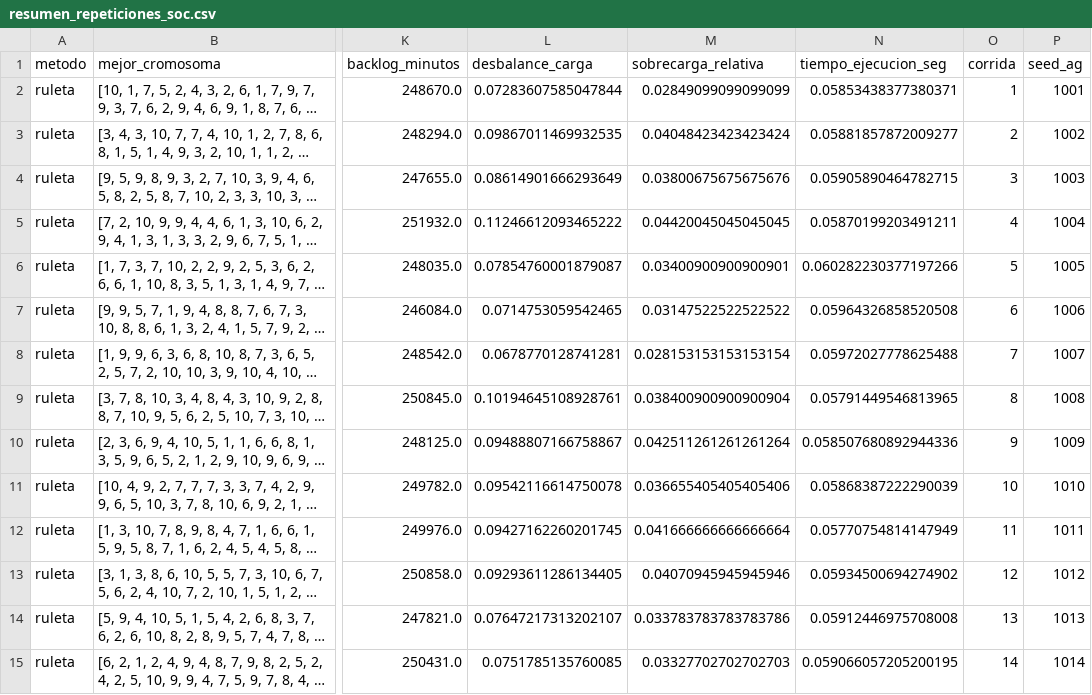
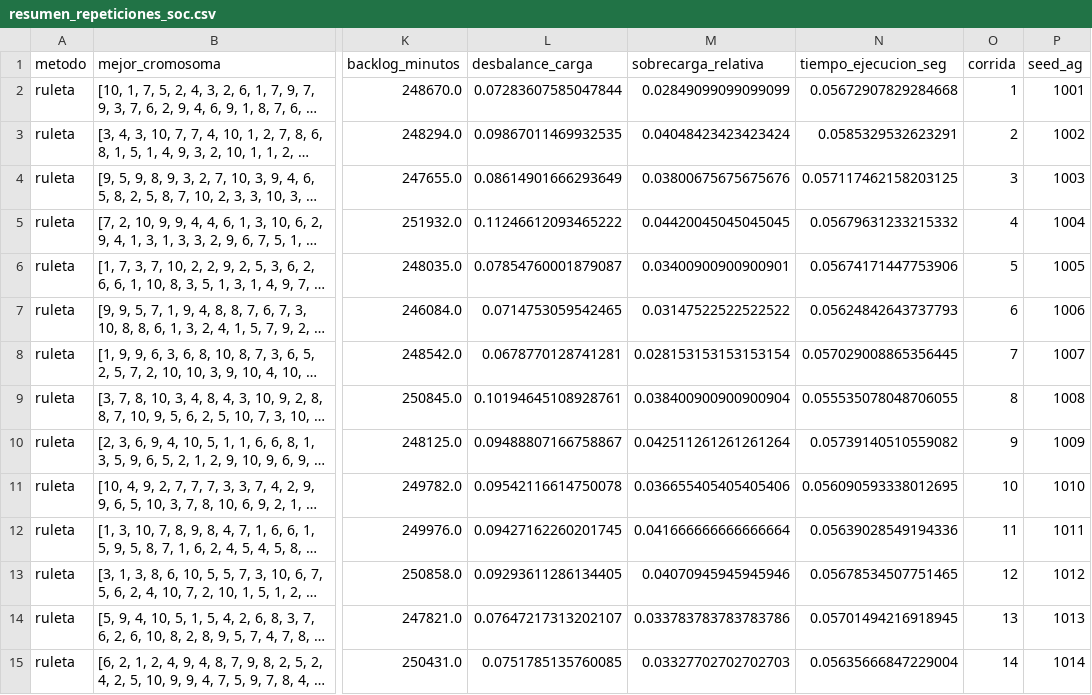
Before and after one commit to Joaquinagm01/AlgoritmosGeneticos, a CSV file: TPI/outputs/resumen_repeticiones_soc.csv, drawn as a sheet; only a part is shown, gaps mark what is left out; long unchanged cells end in …; the diff covers the shown part only; the diff names each change by its address in the sheet, - before the commit and + after, or states it on an @@ line.

```diff
--- a/TPI/outputs/resumen_repeticiones_soc.csv
+++ b/TPI/outputs/resumen_repeticiones_soc.csv
-N2 (tiempo_ejecucion_seg): 0.05853438377380371
+N2 (tiempo_ejecucion_seg): 0.05672907829284668
-N3 (tiempo_ejecucion_seg): 0.05881857872009277
+N3 (tiempo_ejecucion_seg): 0.0585329532623291
-N4 (tiempo_ejecucion_seg): 0.05905890464782715
+N4 (tiempo_ejecucion_seg): 0.057117462158203125
-N5 (tiempo_ejecucion_seg): 0.05870199203491211
+N5 (tiempo_ejecucion_seg): 0.05679631233215332
-N6 (tiempo_ejecucion_seg): 0.060282230377197266
+N6 (tiempo_ejecucion_seg): 0.05674171447753906
-N7 (tiempo_ejecucion_seg): 0.05964326858520508
+N7 (tiempo_ejecucion_seg): 0.05624842643737793
-N8 (tiempo_ejecucion_seg): 0.05972027778625488
+N8 (tiempo_ejecucion_seg): 0.057029008865356445
-N9 (tiempo_ejecucion_seg): 0.05791449546813965
+N9 (tiempo_ejecucion_seg): 0.055535078048706055
-N10 (tiempo_ejecucion_seg): 0.058507680892944336
+N10 (tiempo_ejecucion_seg): 0.05739140510559082
-N11 (tiempo_ejecucion_seg): 0.05868387222290039
+N11 (tiempo_ejecucion_seg): 0.056090593338012695
-N12 (tiempo_ejecucion_seg): 0.05770754814147949
+N12 (tiempo_ejecucion_seg): 0.05639028549194336
-N13 (tiempo_ejecucion_seg): 0.05934500694274902
+N13 (tiempo_ejecucion_seg): 0.05678534507751465
-N14 (tiempo_ejecucion_seg): 0.05912446975708008
+N14 (tiempo_ejecucion_seg): 0.05701494216918945
-N15 (tiempo_ejecucion_seg): 0.059066057205200195
+N15 (tiempo_ejecucion_seg): 0.05635666847229004
```
Also changed, not shown: 76 edited cells elsewhere in this file, TPI/outputs/distribucion_final_alertas_soc.csv, TPI/outputs/metricas_generacionales_promediadas_soc.csv, 13 other files.
